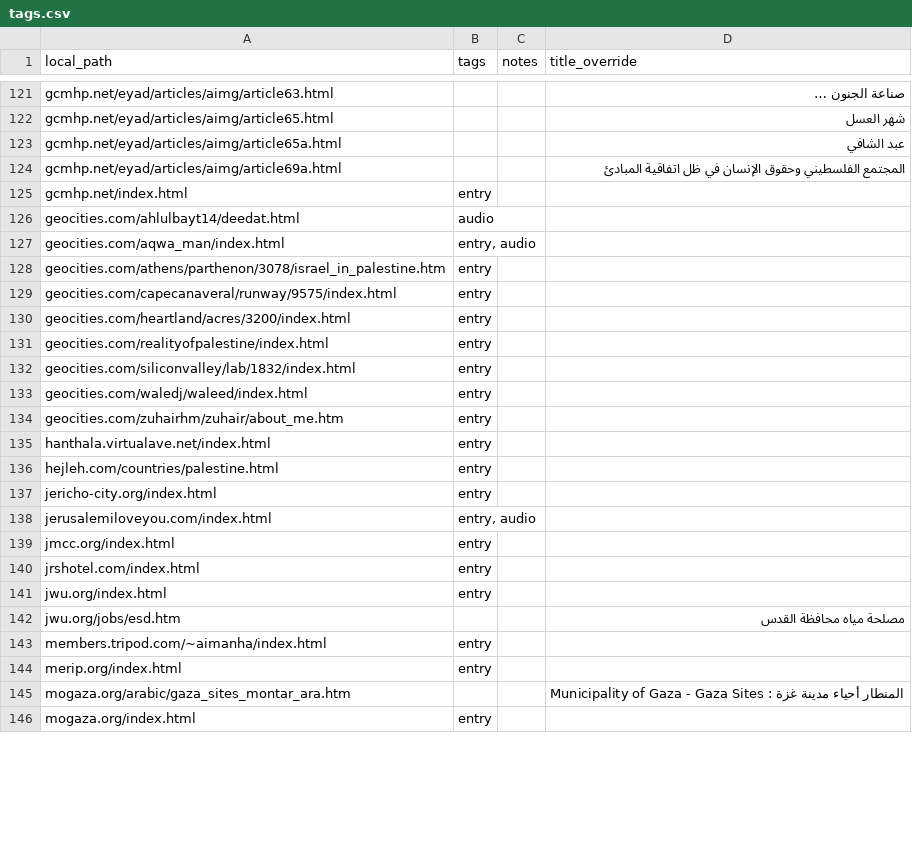
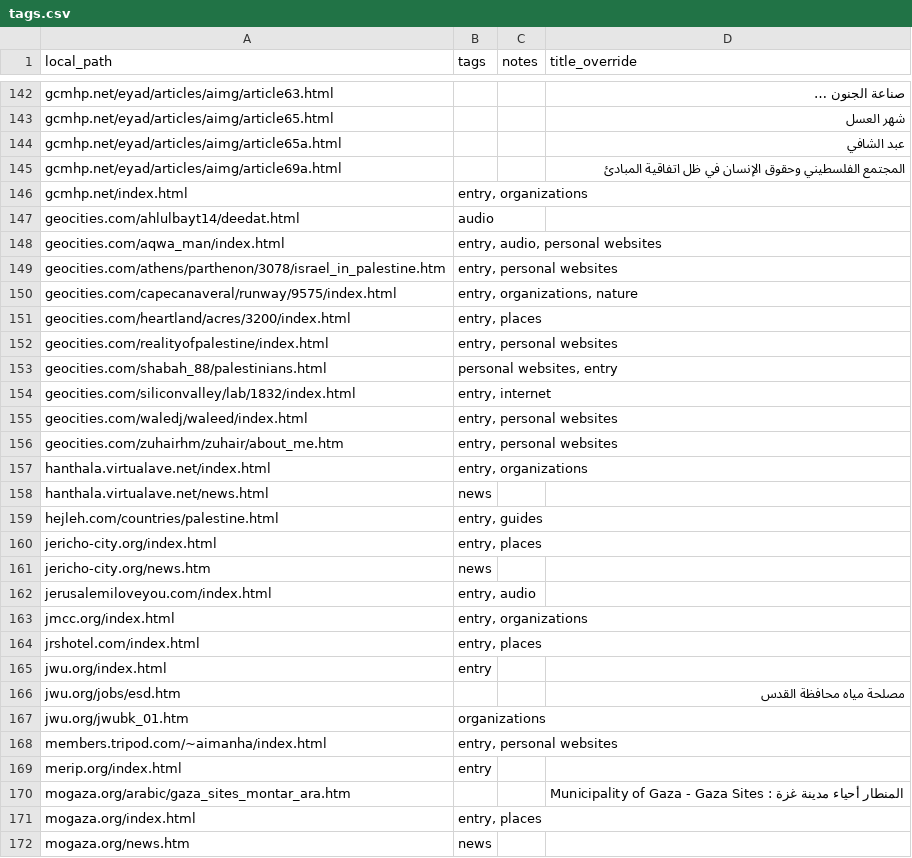
Before and after one commit to amad-a/wayback-scraper, a CSV file: tags.csv, drawn as a sheet; only a part is shown, gaps mark what is left out; the diff covers the shown part only.

```diff
--- a/tags.csv
+++ b/tags.csv
@@ -124,23 +145,28 @@ gcmhp.net/eyad/articles/aimg/article65a.html,,,عبد الشافي
 gcmhp.net/eyad/articles/aimg/article69a.html,,,المجتمع الفلسطيني وحقوق الإنسان في ظل اتفاقية المبادئ
-gcmhp.net/index.html,entry,,
+gcmhp.net/index.html,"entry, organizations",,
 geocities.com/ahlulbayt14/deedat.html,audio,,
-geocities.com/aqwa_man/index.html,"entry, audio",,
-geocities.com/athens/parthenon/3078/israel_in_palestine.htm,entry,,
-geocities.com/capecanaveral/runway/9575/index.html,entry,,
-geocities.com/heartland/acres/3200/index.html,entry,,
-geocities.com/realityofpalestine/index.html,entry,,
-geocities.com/siliconvalley/lab/1832/index.html,entry,,
-geocities.com/waledj/waleed/index.html,entry,,
-geocities.com/zuhairhm/zuhair/about_me.htm,entry,,
-hanthala.virtualave.net/index.html,entry,,
-hejleh.com/countries/palestine.html,entry,,
-jericho-city.org/index.html,entry,,
+geocities.com/aqwa_man/index.html,"entry, audio, personal websites",,
+geocities.com/athens/parthenon/3078/israel_in_palestine.htm,"entry, personal websites",,
+geocities.com/capecanaveral/runway/9575/index.html,"entry, organizations, nature",,
+geocities.com/heartland/acres/3200/index.html,"entry, places",,
+geocities.com/realityofpalestine/index.html,"entry, personal websites",,
+geocities.com/shabah_88/palestinians.html,"personal websites, entry",,
+geocities.com/siliconvalley/lab/1832/index.html,"entry, internet",,
+geocities.com/waledj/waleed/index.html,"entry, personal websites",,
+geocities.com/zuhairhm/zuhair/about_me.htm,"entry, personal websites",,
+hanthala.virtualave.net/index.html,"entry, organizations",,
+hanthala.virtualave.net/news.html,news,,
+hejleh.com/countries/palestine.html,"entry, guides",,
+jericho-city.org/index.html,"entry, places",,
+jericho-city.org/news.htm,news,,
 jerusalemiloveyou.com/index.html,"entry, audio",,
-jmcc.org/index.html,entry,,
-jrshotel.com/index.html,entry,,
+jmcc.org/index.html,"entry, organizations",,
+jrshotel.com/index.html,"entry, places",,
 jwu.org/index.html,entry,,
 jwu.org/jobs/esd.htm,,,مصلحة مياه محافظة القدس
-members.tripod.com/~aimanha/index.html,entry,,
+jwu.org/jwubk_01.htm,organizations,,
+members.tripod.com/~aimanha/index.html,"entry, personal websites",,
 merip.org/index.html,entry,,
 mogaza.org/arabic/gaza_sites_montar_ara.htm,,,Municipality of Gaza - Gaza Sites : المنطار أحياء مدينة غزة
-mogaza.org/index.html,entry,,
+mogaza.org/index.html,"entry, places",,
+mogaza.org/news.htm,news,,
```
Also changed, not shown: 31 added rows, 1 removed row and 47 edited cells elsewhere in this file, 1 other file.
